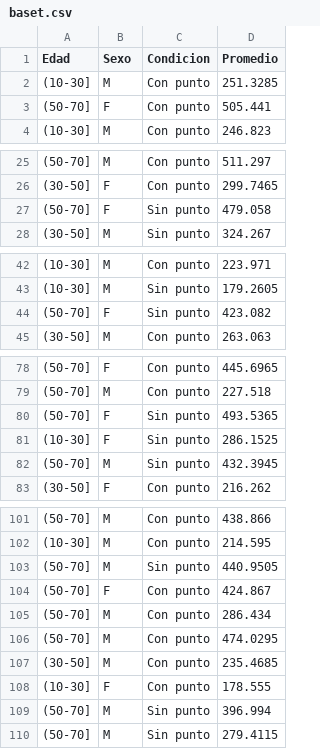
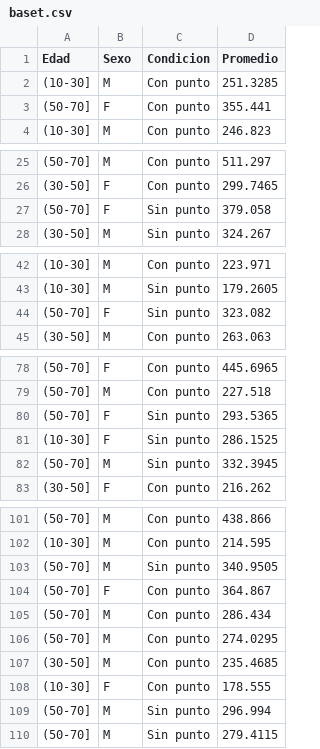
Before and after one commit to danialk20/dear, a CSV file: baset.csv, drawn as a sheet; only a part is shown, gaps mark what is left out; the diff covers the shown part only.

Commit message:
Update baset.csv

```diff
--- a/baset.csv
+++ b/baset.csv
@@ -2,3 +2,3 @@ Edad;Sexo;Condicion;Promedio
 (10-30];M;Con punto;251.3285
-(50-70];F;Con punto;505.441
+(50-70];F;Con punto;355.441
 (10-30];M;Con punto;246.823
@@ -26,3 +26,3 @@ Edad;Sexo;Condicion;Promedio
 (30-50];F;Con punto;299.7465
-(50-70];F;Sin punto;479.058
+(50-70];F;Sin punto;379.058
 (30-50];M;Sin punto;324.267
@@ -43,3 +43,3 @@ Edad;Sexo;Condicion;Promedio
 (10-30];M;Sin punto;179.2605
-(50-70];F;Sin punto;423.082
+(50-70];F;Sin punto;323.082
 (30-50];M;Con punto;263.063
@@ -79,5 +79,5 @@ Edad;Sexo;Condicion;Promedio
 (50-70];M;Con punto;227.518
-(50-70];F;Sin punto;493.5365
+(50-70];F;Sin punto;293.5365
 (10-30];F;Sin punto;286.1525
-(50-70];M;Sin punto;432.3945
+(50-70];M;Sin punto;332.3945
 (30-50];F;Con punto;216.262
@@ -102,9 +102,9 @@ Edad;Sexo;Condicion;Promedio
 (10-30];M;Con punto;214.595
-(50-70];M;Sin punto;440.9505
-(50-70];F;Con punto;424.867
+(50-70];M;Sin punto;340.9505
+(50-70];F;Con punto;364.867
 (50-70];M;Con punto;286.434
-(50-70];M;Con punto;474.0295
+(50-70];M;Con punto;274.0295
 (30-50];M;Con punto;235.4685
 (10-30];F;Con punto;178.555
-(50-70];M;Sin punto;396.994
+(50-70];M;Sin punto;296.994
 (50-70];M;Sin punto;279.4115
```
Also changed, not shown: 2 edited cells elsewhere in this file.
